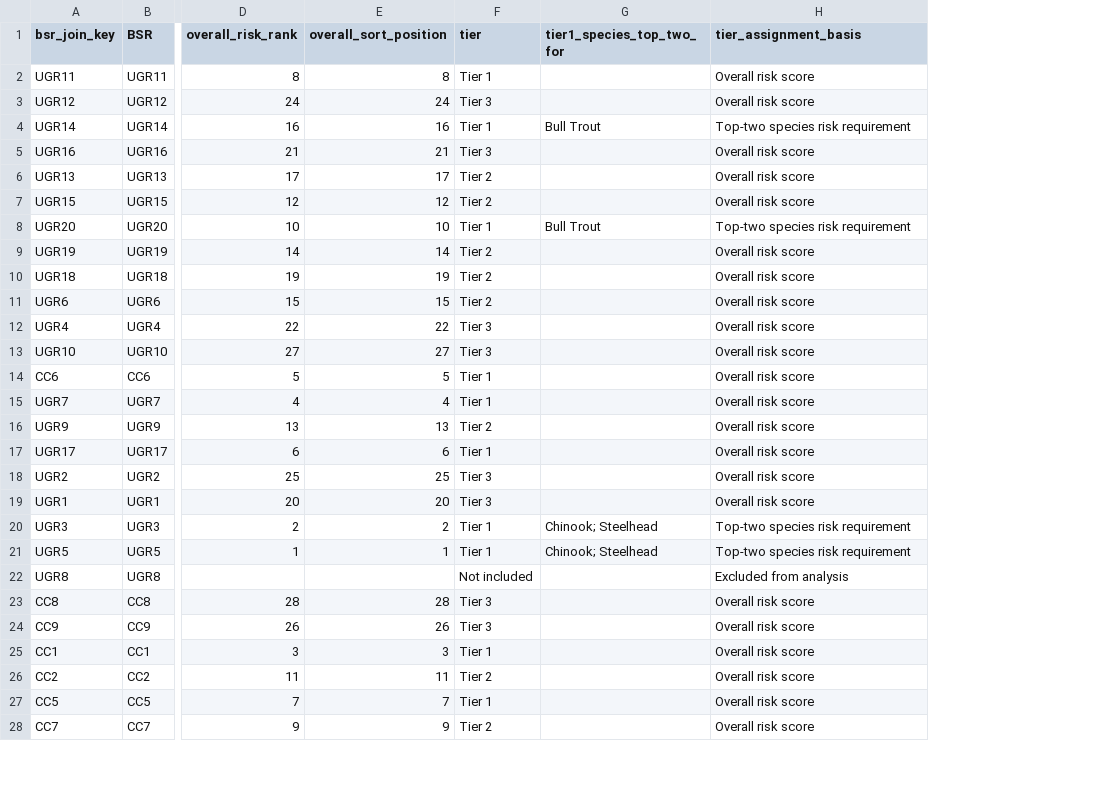
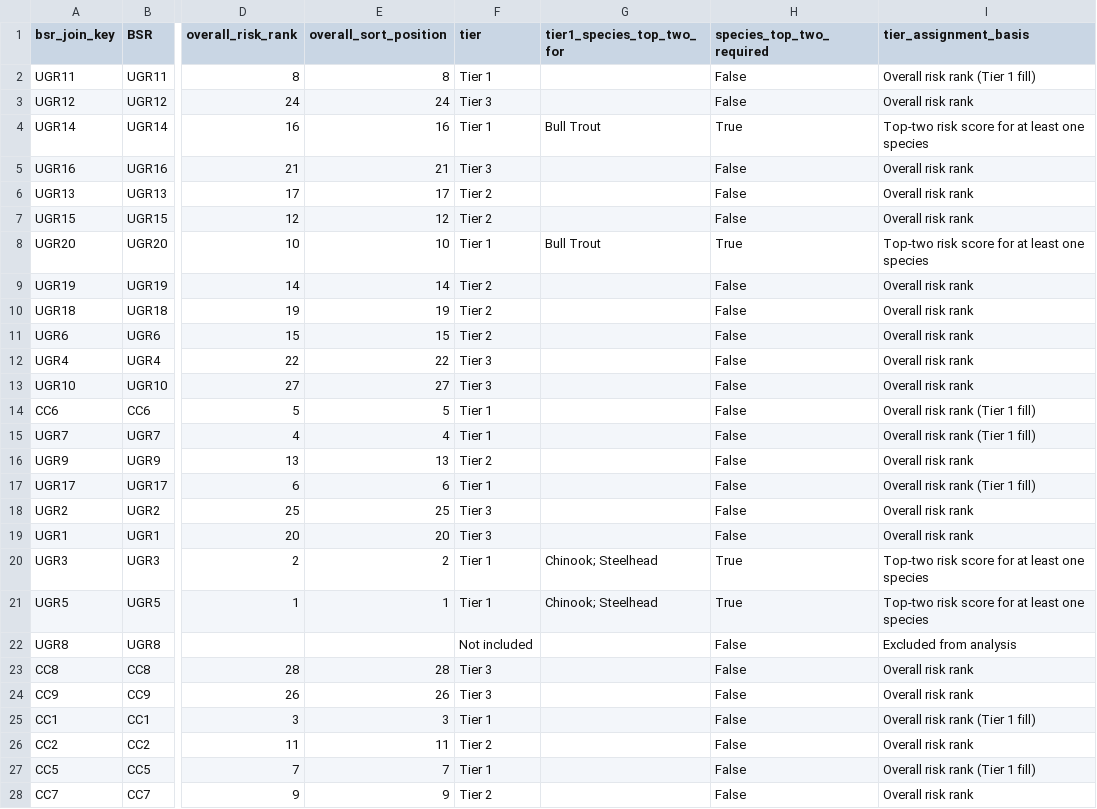
Before and after one commit to atdunwoody/atlas_lvl1-2_scoring_webapp, a CSV file: data/outputs/maps/bsr_tiers_scenario_ii.csv, drawn as a sheet; only a part is shown, gaps mark what is left out; addresses are those after the commit; the diff covers the shown part only; the diff names each change by its address in the sheet, - before the commit and + after, or states it on an @@ line.

```diff
--- a/data/outputs/maps/bsr_tiers_scenario_ii.csv
+++ b/data/outputs/maps/bsr_tiers_scenario_ii.csv
+column H (species_top_two_required), rows 2-28: False | False | True | False | False | False | True | False | False | False | False | False | False | False | False | False | False | False | True | True | False | False | False | False | False | False | False
-I2 (tier_assignment_basis): Overall risk score
+I2 (tier_assignment_basis): Overall risk rank (Tier 1 fill)
-I3 (tier_assignment_basis): Overall risk score
+I3 (tier_assignment_basis): Overall risk rank
-I4 (tier_assignment_basis): Top-two species risk requirement
+I4 (tier_assignment_basis): Top-two risk score for at least one species
-I5:I7 (tier_assignment_basis): Overall risk score
+I5:I7 (tier_assignment_basis): Overall risk rank
-I8 (tier_assignment_basis): Top-two species risk requirement
+I8 (tier_assignment_basis): Top-two risk score for at least one species
-I9:I13 (tier_assignment_basis): Overall risk score
+I9:I13 (tier_assignment_basis): Overall risk rank
-I14:I15 (tier_assignment_basis): Overall risk score
+I14:I15 (tier_assignment_basis): Overall risk rank (Tier 1 fill)
-I16 (tier_assignment_basis): Overall risk score
+I16 (tier_assignment_basis): Overall risk rank
-I17 (tier_assignment_basis): Overall risk score
+I17 (tier_assignment_basis): Overall risk rank (Tier 1 fill)
-I18:I19 (tier_assignment_basis): Overall risk score
+I18:I19 (tier_assignment_basis): Overall risk rank
-I20:I21 (tier_assignment_basis): Top-two species risk requirement
+I20:I21 (tier_assignment_basis): Top-two risk score for at least one species
-I23:I24 (tier_assignment_basis): Overall risk score
+I23:I24 (tier_assignment_basis): Overall risk rank
-I25 (tier_assignment_basis): Overall risk score
+I25 (tier_assignment_basis): Overall risk rank (Tier 1 fill)
-I26 (tier_assignment_basis): Overall risk score
+I26 (tier_assignment_basis): Overall risk rank
-I27 (tier_assignment_basis): Overall risk score
+I27 (tier_assignment_basis): Overall risk rank (Tier 1 fill)
-I28 (tier_assignment_basis): Overall risk score
+I28 (tier_assignment_basis): Overall risk rank
```
Also changed, not shown: 2 edited cells elsewhere in this file, data/outputs/maps/map_manifest.csv, 3 other files.
